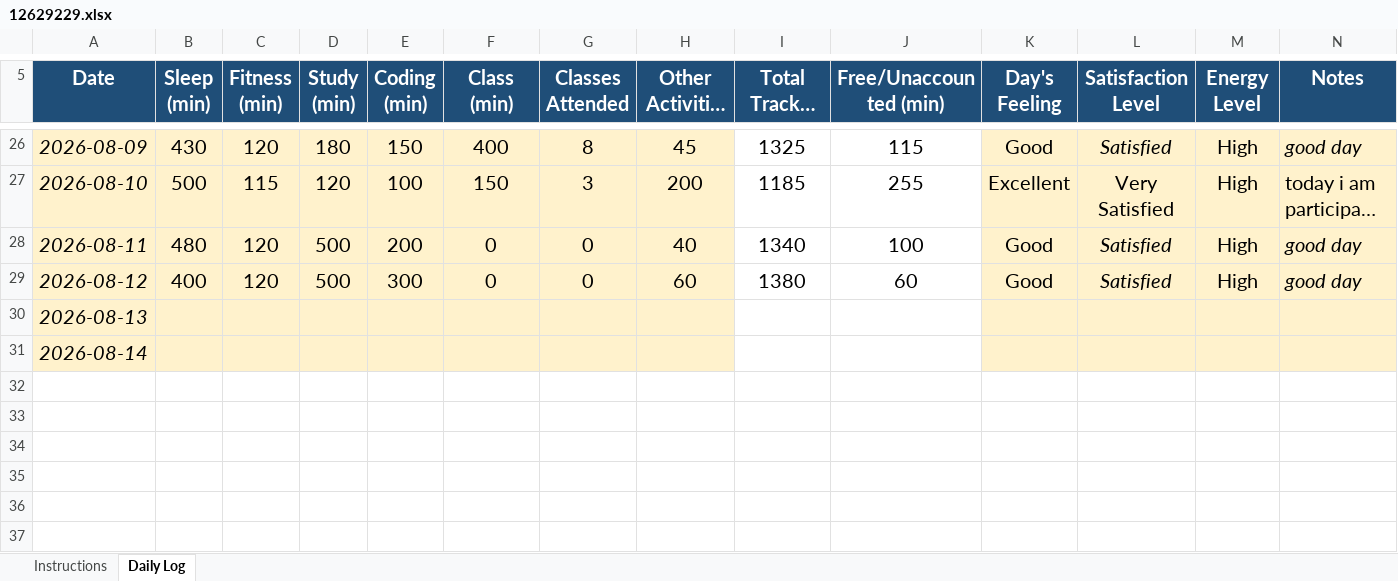
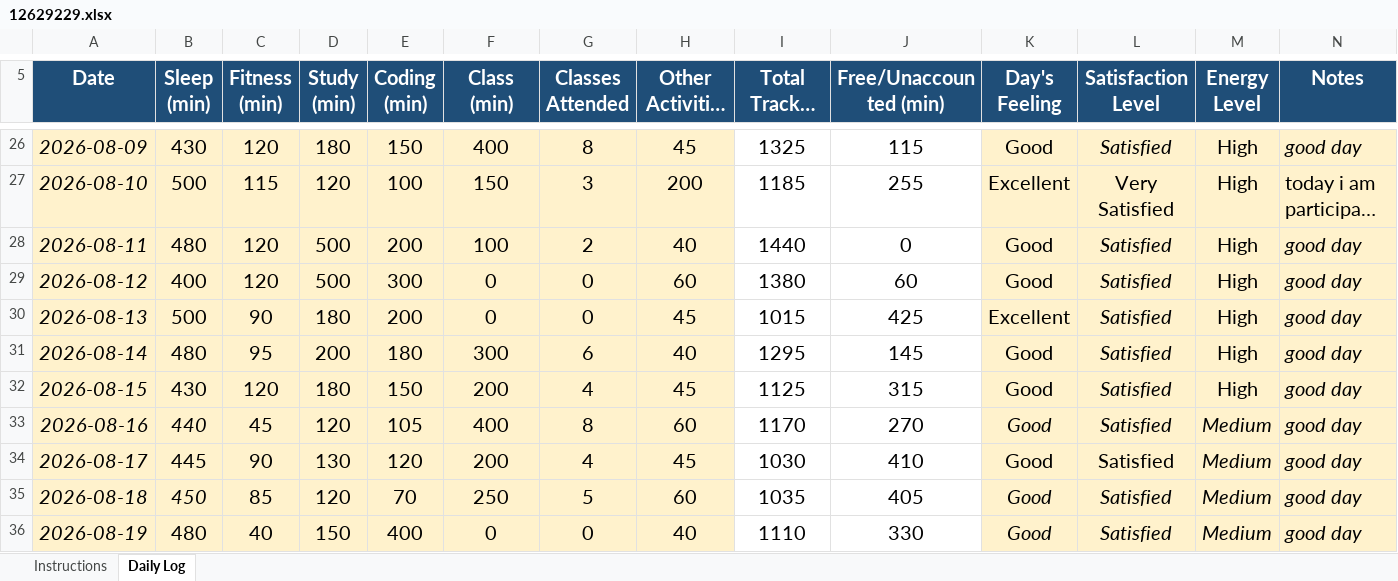
Before and after one commit to mohitkatna/cap776, an Excel workbook: 12629229.xlsx, sheet Daily Log, drawn as a sheet; only a part is shown, gaps mark what is left out; long unchanged cells end in …; values as stored, in another font and other column widths than the file's, no borders; conditional formats not drawn; the diff covers the shown part only; the diff names each change by its address in the sheet, - before the commit and + after, or states it on an @@ line.

Commit message:
update file

```diff
--- a/12629229.xlsx (sheet Daily Log)
+++ b/12629229.xlsx (sheet Daily Log)
-F28 (Class (min)): 0
+F28 (Class (min)): 100
-G28 (Classes Attended): 0
+G28 (Classes Attended): 2
-I28 (Total Tracked (min)): 1340
+I28 (Total Tracked (min)): 1440
-J28 (Free/Unaccounted (min)): 100
+J28 (Free/Unaccounted (min)): 0
-B30 (Sleep (min)): (empty)
+B30 (Sleep (min)): 500
-C30 (Fitness (min)): (empty)
+C30 (Fitness (min)): 90
-D30 (Study (min)): (empty)
+D30 (Study (min)): 180
-E30 (Coding (min)): (empty)
+E30 (Coding (min)): 200
-F30 (Class (min)): (empty)
+F30 (Class (min)): 0
-G30 (Classes Attended): (empty)
+G30 (Classes Attended): 0
-H30 (Other Activities (min)): (empty)
+H30 (Other Activities (min)): 45
-I30 (Total Tracked (min)): (empty)
+I30 (Total Tracked (min)): 1015
-J30 (Free/Unaccounted (min)): (empty)
+J30 (Free/Unaccounted (min)): 425
-K30 (Day's Feeling): (empty)
+K30 (Day's Feeling): Excellent
-L30:L31 (Satisfaction Level): (empty)
+L30:L31 (Satisfaction Level): Satisfied
-M30:M31 (Energy Level): (empty)
+M30:M31 (Energy Level): High
-N30:N31 (Notes): (empty)
+N30:N31 (Notes): good day
-B31 (Sleep (min)): (empty)
+B31 (Sleep (min)): 480
-C31 (Fitness (min)): (empty)
+C31 (Fitness (min)): 95
-D31 (Study (min)): (empty)
+D31 (Study (min)): 200
-E31 (Coding (min)): (empty)
+E31 (Coding (min)): 180
-F31 (Class (min)): (empty)
+F31 (Class (min)): 300
-G31 (Classes Attended): (empty)
+G31 (Classes Attended): 6
-H31 (Other Activities (min)): (empty)
+H31 (Other Activities (min)): 40
-I31 (Total Tracked (min)): (empty)
+I31 (Total Tracked (min)): 1295
-J31 (Free/Unaccounted (min)): (empty)
+J31 (Free/Unaccounted (min)): 145
-K31 (Day's Feeling): (empty)
+K31 (Day's Feeling): Good
+row 32: 2026-08-15 | 430 | 120 | 180 | 150 | 200 | 4 | 45 | 1125 | 315 | Good | Satisfied | High | good day
+row 33: 2026-08-16 | 440 | 45 | 120 | 105 | 400 | 8 | 60 | 1170 | 270 | Good | Satisfied | Medium | good day
+row 34: 2026-08-17 | 445 | 90 | 130 | 120 | 200 | 4 | 45 | 1030 | 410 | Good | Satisfied | Medium | good day
+row 35: 2026-08-18 | 450 | 85 | 120 | 70 | 250 | 5 | 60 | 1035 | 405 | Good | Satisfied | Medium | good day
+row 36: 2026-08-19 | 480 | 40 | 150 | 400 | 0 | 0 | 40 | 1110 | 330 | Good | Satisfied | Medium | good day
```
Also changed, not shown: 2 added rows and 1 edited cell elsewhere in this sheet.
